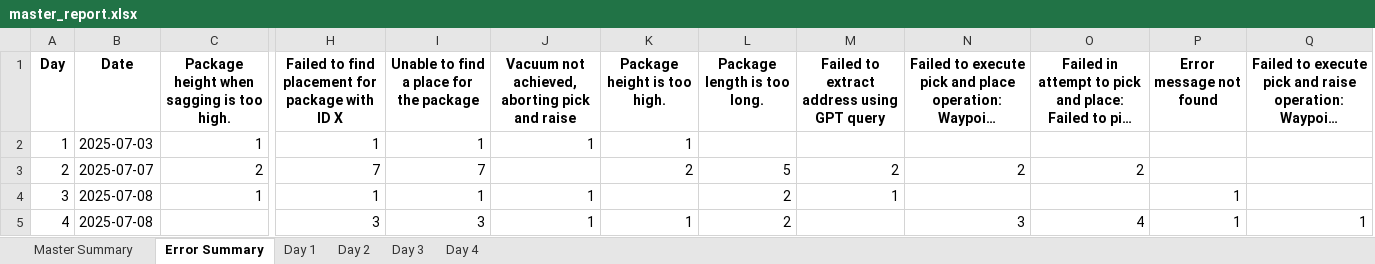
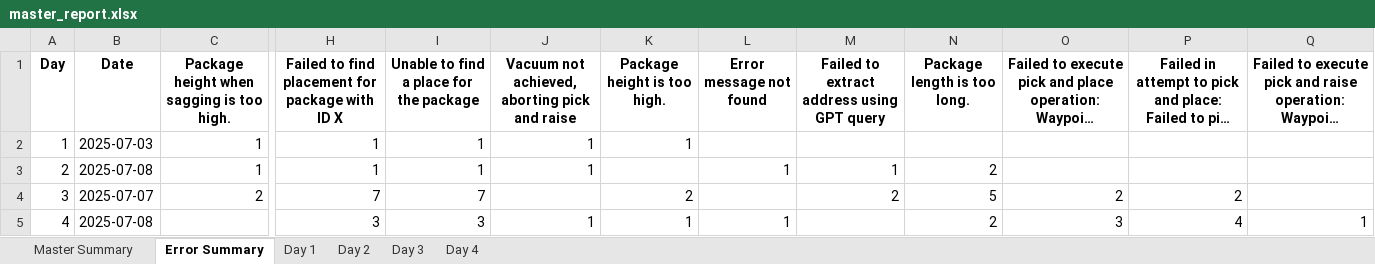
Before and after one commit to scramer27/cargo-dashboard, an Excel workbook: master_report.xlsx, sheet Error Summary, drawn as a sheet; only a part is shown, gaps mark what is left out; long unchanged cells end in …; values as stored, in another font and other column widths than the file's, no borders; removed rows and columns are numbered as before the commit, all else as after; rows hold the shown columns only; the diff names each change by its address in the sheet, - before the commit and + after, or states it on an @@ line.

```diff
--- a/master_report.xlsx (sheet Error Summary)
+++ b/master_report.xlsx (sheet Error Summary)
+column N (Package length is too long.), rows 4-5: 5 | 2
-column P (Error message not found), row 5: 1
-L1: Package length is too long.
+L1: Error message not found
+row 3: 2 | 2025-07-08 | 1 | 1 | 1 | 1 |  | 1 | 1 | 2
-A4 (Day): 2
+A4 (Day): 3
-L4 (Error message not found): 5
+L4 (Error message not found): (empty)
-row 4: 3 | 2025-07-08 | 1 | 1 | 1 | 1 |  | 2 | 1 |  |  | 1
-L5 (Error message not found): 2
+L5 (Error message not found): 1
```
Also changed, not shown: sheet Day 2, sheet Day 3, sheet Master Summary, charts or pictures.
